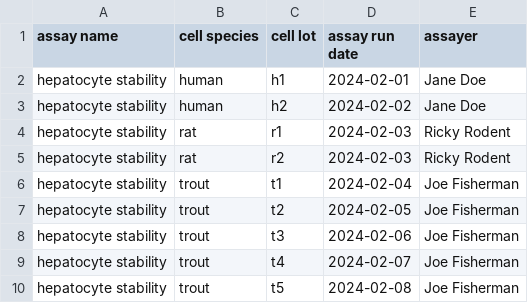
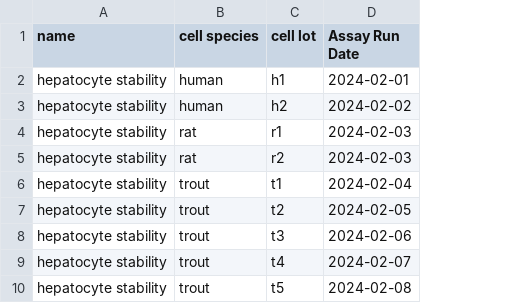
Before and after one commit to datagrok-ai/mol-track, a CSV file: data/simple/assay_runs.csv, drawn as a sheet; the diff names each change by its address in the sheet, - before the commit and + after, or states it on an @@ line.

```diff
--- a/data/simple/assay_runs.csv
+++ b/data/simple/assay_runs.csv
-column E (assayer), rows 2-10: Jane Doe | Jane Doe | Ricky Rodent | Ricky Rodent | Joe Fisherman | Joe Fisherman | Joe Fisherman | Joe Fisherman | Joe Fisherman
-A1: assay name
+A1: name
-D1: assay run date
+D1: Assay Run Date
```
Also changed, not shown: data/simple/assay_results.csv, 14 other files.
